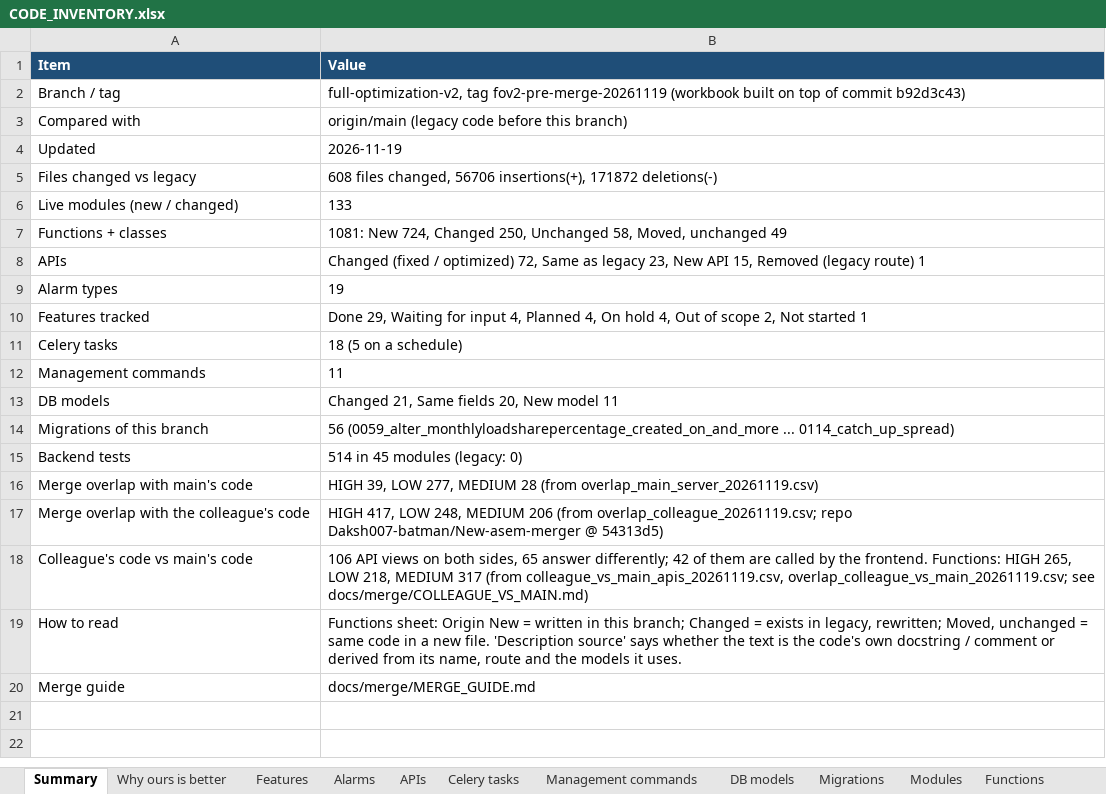
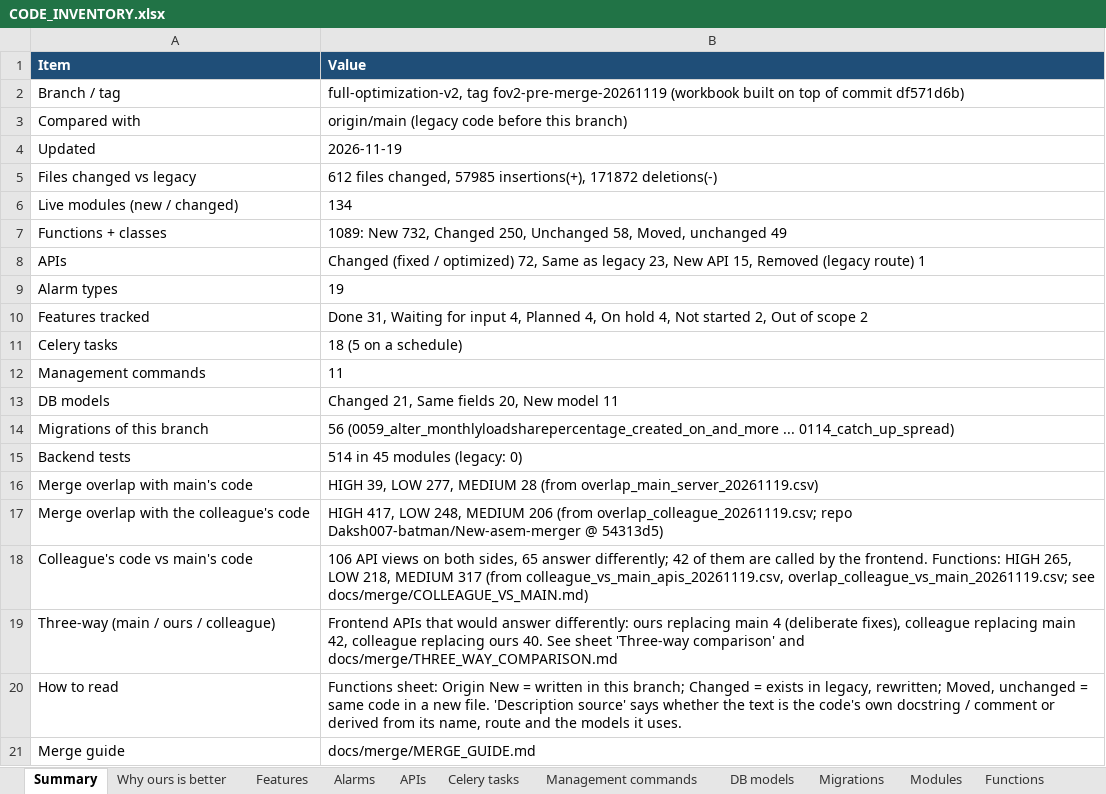
Before and after one commit to ashutoshdubey-aviconn/AVC-backend, an Excel workbook: docs/merge/CODE_INVENTORY.xlsx, sheet Summary, drawn as a sheet; values as stored, in another font and other column widths than the file's, no borders; the diff names each change by its address in the sheet, - before the commit and + after, or states it on an @@ line.

Commit message:
docs: three-way comparison of main, ours and the colleague's code
- docs/merge/THREE_WAY_COMPARISON.md: API contract for every pair (ours
  replacing main: 4 frontend APIs differ, all deliberate fixes; colleague
  replacing main: 42, replacing ours: 40), DB, DG fuel, LoadData, MQTT,
  alarms, security, tests
- Security findings: the colleague's forgot/ uses a fixed OTP 1234 that
  reset/ accepts (account takeover); main returns the OTP in forgot/ and
  keeps SMTP / Roadcast credentials in code; provisioning API on main and
  ours needs no login and uses a fixed password (tracker F11)
- Workbook: "Three-way comparison" (read from the doc), "Ours vs main
  (APIs)", "Colleague vs ours (APIs)"; API CSVs for both pairs
- Tracker D29 / F11, CHANGELOG, merge guide and review links

```diff
--- a/docs/merge/CODE_INVENTORY.xlsx (sheet Summary)
+++ b/docs/merge/CODE_INVENTORY.xlsx (sheet Summary)
-B2 (Value): …of commit b92d3c43)
+B2 (Value): …of commit df571d6b)
-B5 (Value): 608 files changed, 56706 insertions(+), 171872…
+B5 (Value): 612 files changed, 57985 insertions(+), 171872…
-B6 (Value): 133
+B6 (Value): 134
-B7 (Value): 1081: New 724, Changed 250,…
+B7 (Value): 1089: New 732, Changed 250,…
-B10 (Value): Done 29, Waiting for input 4, Planned 4, On hold 4, Out of scope 2, Not started 1
+B10 (Value): Done 31, Waiting for input 4, Planned 4, On hold 4, Not started 2, Out of scope 2
+row 19: Three-way (main / ours / colleague) | Frontend APIs that would answer differently: ours replacing main 4 (deliberate fixes), colleague replacing main 42, colleague replacing ours 40. See sheet 'Three-way comparison' and docs/merge/THREE_WAY_COMPARISON.md
```
Also changed, not shown: sheet Functions, sheet Features, sheet Modules, sheet Colleague vs main (APIs), sheet Why ours is better, other sheet tabs, docs/features/FEATURE_TRACKER.xlsx, 11 other files.
